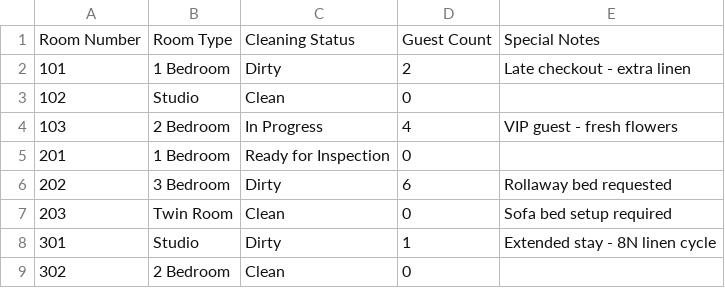
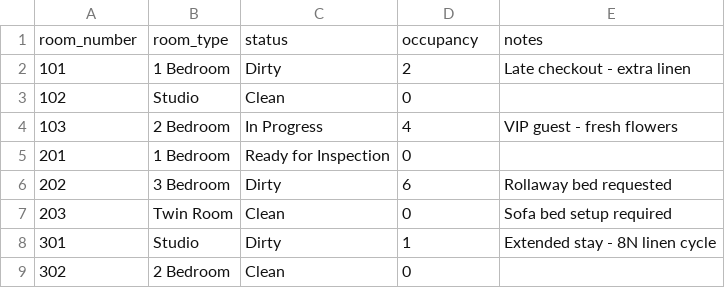
Before and after one commit to aemmykun/arty-housekeeping, a CSV file: data/processed/sample_rooms.csv, drawn as a sheet.

```diff
--- a/data/processed/sample_rooms.csv
+++ b/data/processed/sample_rooms.csv
@@ -1,2 +1,2 @@
-Room Number,Room Type,Cleaning Status,Guest Count,Special Notes
+room_number,room_type,status,occupancy,notes
 101,1 Bedroom,Dirty,2,Late checkout - extra linen
```
Also changed, not shown: data/processed/sample_tasks.csv.
